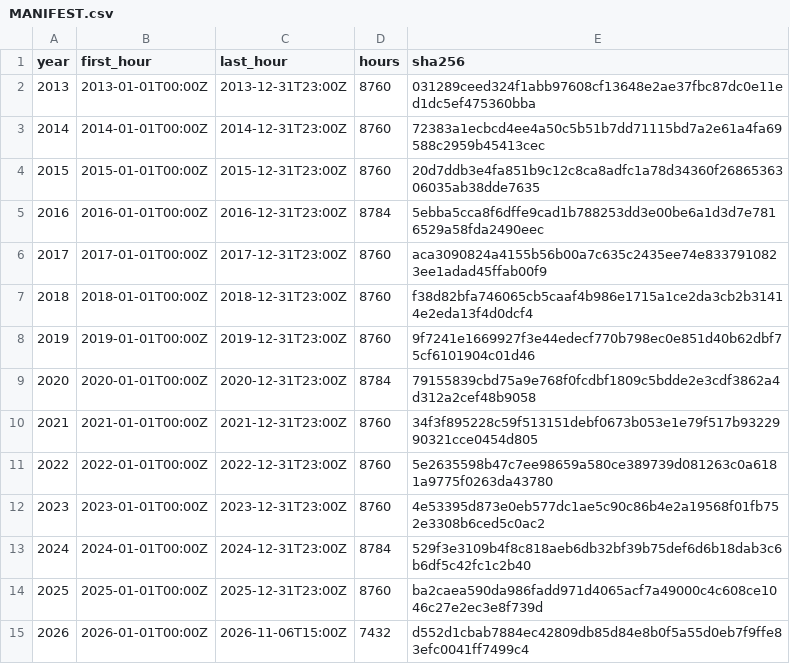
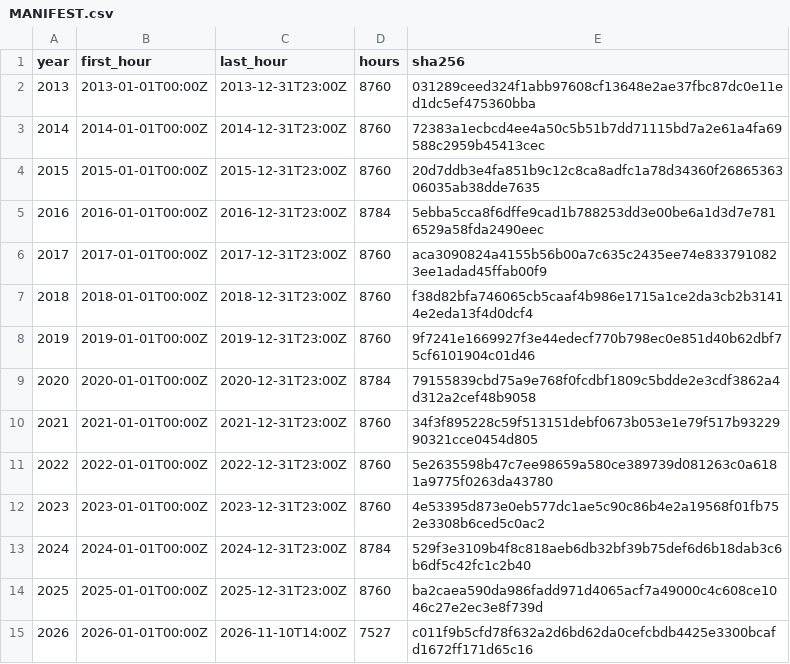
Before and after one commit to DigiMonk73/BTCTX-MCP, a CSV file: backend/assets/btc_prices/MANIFEST.csv, drawn as a sheet.

```diff
--- a/backend/assets/btc_prices/MANIFEST.csv
+++ b/backend/assets/btc_prices/MANIFEST.csv
@@ -14,2 +14,2 @@ year,first_hour,last_hour,hours,sha256
 2025,2025-01-01T00:00Z,2025-12-31T23:00Z,8760,ba2caea590da986fadd971d4065acf7a49000c4c608ce1046c27e2ec3e8f739d
-2026,2026-01-01T00:00Z,2026-11-06T15:00Z,7432,d552d1cbab7884ec42809db85d84e8b0f5a55d0eb7f9ffe83efc0041ff7499c4
+2026,2026-01-01T00:00Z,2026-11-10T14:00Z,7527,c011f9b5cfd78f632a2d6bd62da0cefcbdb4425e3300bcafd1672ff171d65c16
```
